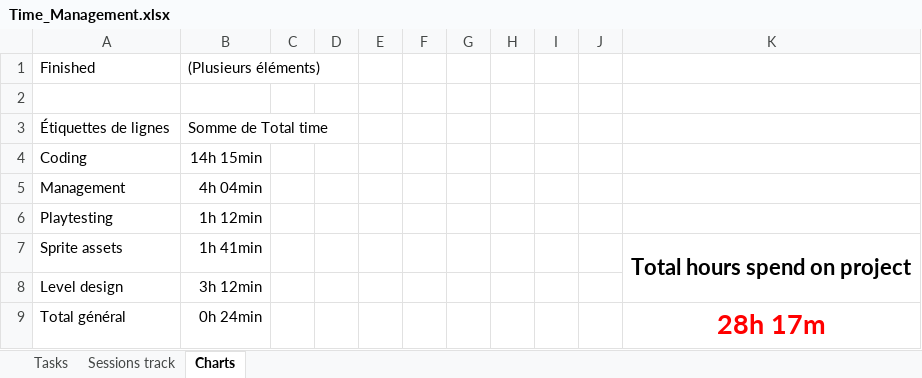
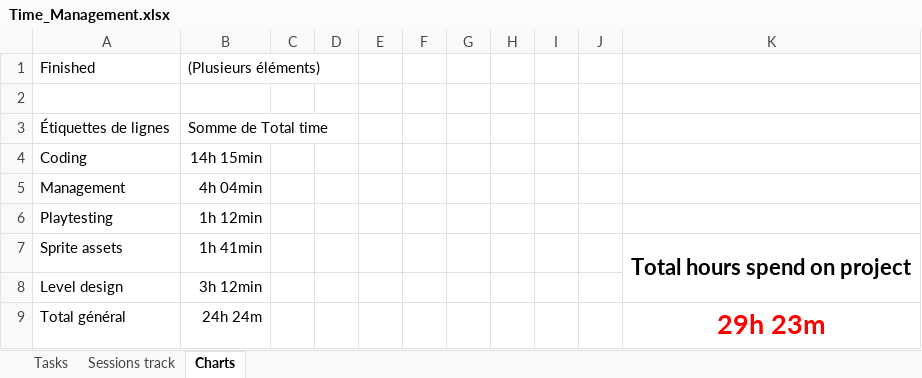
Before and after one commit to AdriKat2022/find-mocha, an Excel workbook: Time_Management.xlsx, sheet Charts, drawn as a sheet; values as stored, in another font and other column widths than the file's, no borders; charts and pictures not drawn; the diff names each change by its address in the sheet, - before the commit and + after, or states it on an @@ line.

```diff
--- a/Time_Management.xlsx (sheet Charts)
+++ b/Time_Management.xlsx (sheet Charts)
-B9: 0h 24min
+B9: 24h 24m
-K9: 28h 17m
+K9: 29h 23m
```
Also changed, not shown: sheet Tasks, sheet Sessions track, charts or pictures, 5 other files.
